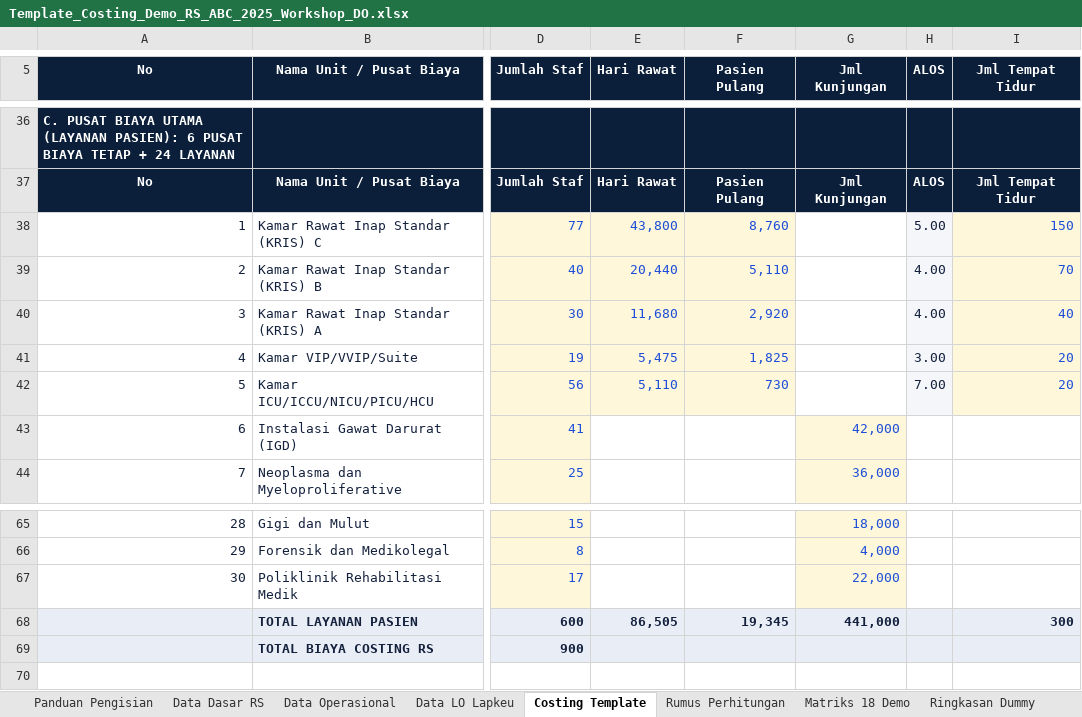
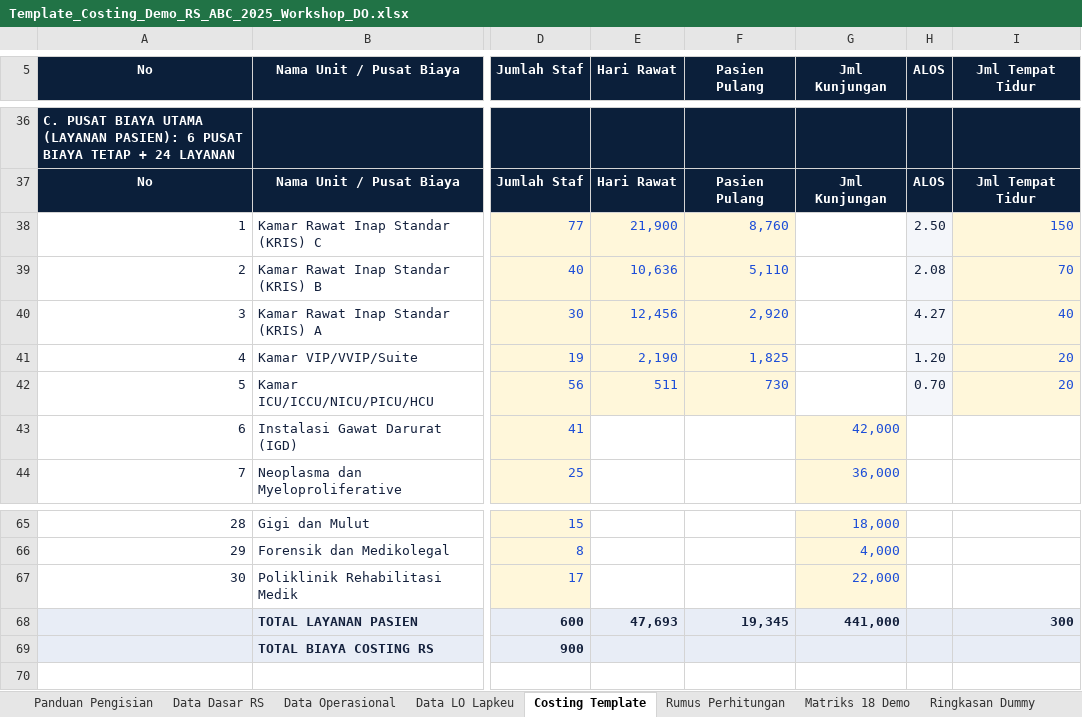
Before and after one commit to riki-pp1746/UCiDRG, an Excel workbook: public/Template_Costing_Demo_RS_ABC_2025_Workshop_DO.xlsx, sheet Costing Template, drawn as a sheet; only a part is shown, gaps mark what is left out; values as stored, in another font and other column widths than the file's, no borders; conditional formats not drawn; the diff names each change by its address in the sheet, - before the commit and + after, or states it on an @@ line.

```diff
--- a/public/Template_Costing_Demo_RS_ABC_2025_Workshop_DO.xlsx (sheet Costing Template)
+++ b/public/Template_Costing_Demo_RS_ABC_2025_Workshop_DO.xlsx (sheet Costing Template)
-E38 (Hari Rawat): 43,800
+E38 (Hari Rawat): 21,900
-H38 (ALOS): 5.00
+H38 (ALOS): 2.50
-E39 (Hari Rawat): 20,440
+E39 (Hari Rawat): 10,636
-H39 (ALOS): 4.00
+H39 (ALOS): 2.08
-E40 (Hari Rawat): 11,680
+E40 (Hari Rawat): 12,456
-H40 (ALOS): 4.00
+H40 (ALOS): 4.27
-E41 (Hari Rawat): 5,475
+E41 (Hari Rawat): 2,190
-H41 (ALOS): 3.00
+H41 (ALOS): 1.20
-E42 (Hari Rawat): 5,110
+E42 (Hari Rawat): 511
-H42 (ALOS): 7.00
+H42 (ALOS): 0.70
-E68 (Hari Rawat): 86,505
+E68 (Hari Rawat): 47,693
```
Also changed, not shown: sheet Rumus Perhitungan, sheet Matriks 18 Demo, sheet Ringkasan Dummy, sheet Data Operasional, sheet Data Dasar RS, 32 other files.
